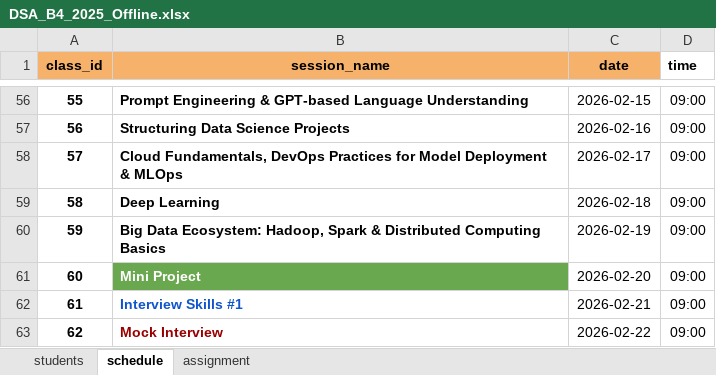
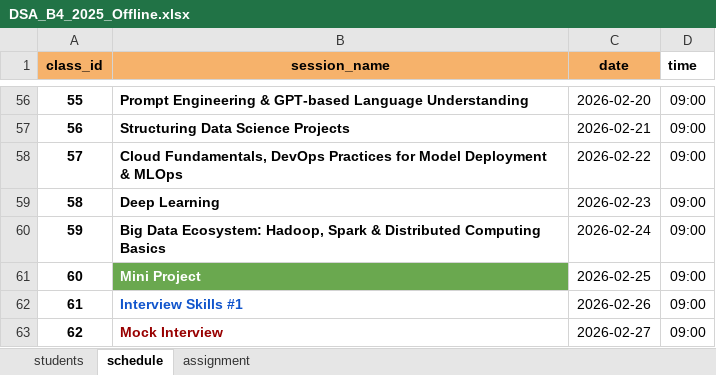
Before and after one commit to Krishnaps123/automated-reminder-system_main, an Excel workbook: data/DSA_B4_2025_Offline.xlsx, sheet schedule, drawn as a sheet; only a part is shown, gaps mark what is left out; values as stored, in another font and other column widths than the file's, no borders; table styles not drawn; the diff covers the shown part only; the diff names each change by its address in the sheet, - before the commit and + after, or states it on an @@ line.

```diff
--- a/data/DSA_B4_2025_Offline.xlsx (sheet schedule)
+++ b/data/DSA_B4_2025_Offline.xlsx (sheet schedule)
-C56 (date): 2026-02-15
+C56 (date): 2026-02-20
-C57 (date): 2026-02-16
+C57 (date): 2026-02-21
-C58 (date): 2026-02-17
+C58 (date): 2026-02-22
-C59 (date): 2026-02-18
+C59 (date): 2026-02-23
-C60 (date): 2026-02-19
+C60 (date): 2026-02-24
-C61 (date): 2026-02-20
+C61 (date): 2026-02-25
-C62 (date): 2026-02-21
+C62 (date): 2026-02-26
-C63 (date): 2026-02-22
+C63 (date): 2026-02-27
```
Also changed, not shown: 60 edited cells elsewhere in this sheet, sheet assignment, sheet students, data/FullStack_B5_2025_Online.xlsx, 18 other files.
